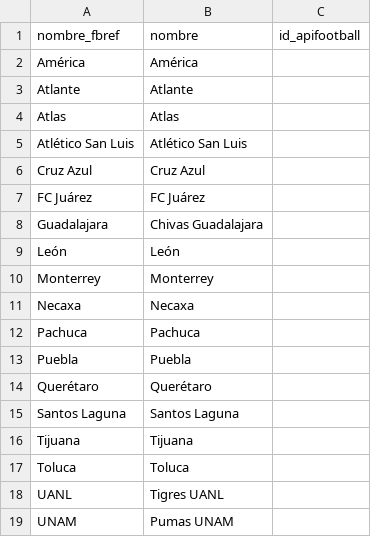
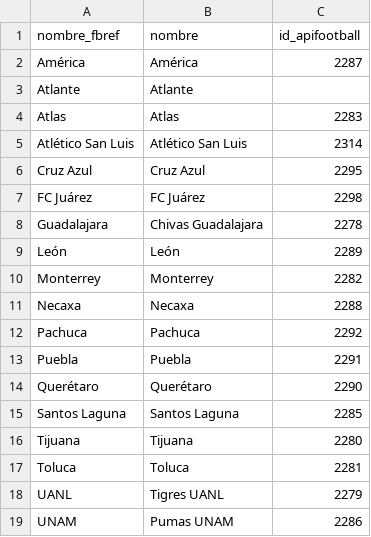
Before and after one commit to Scouteando/scouteando.github.io, a CSV file: datos/fuentes/mexico/equipos.csv, drawn as a sheet.

```diff
--- a/datos/fuentes/mexico/equipos.csv
+++ b/datos/fuentes/mexico/equipos.csv
@@ -1,19 +1,19 @@
 nombre_fbref;nombre;id_apifootball
-América;América;
+América;América;2287
 Atlante;Atlante;
-Atlas;Atlas;
-Atlético San Luis;Atlético San Luis;
-Cruz Azul;Cruz Azul;
-FC Juárez;FC Juárez;
-Guadalajara;Chivas Guadalajara;
-León;León;
-Monterrey;Monterrey;
-Necaxa;Necaxa;
-Pachuca;Pachuca;
-Puebla;Puebla;
-Querétaro;Querétaro;
-Santos Laguna;Santos Laguna;
-Tijuana;Tijuana;
-Toluca;Toluca;
-UANL;Tigres UANL;
-UNAM;Pumas UNAM;
+Atlas;Atlas;2283
+Atlético San Luis;Atlético San Luis;2314
+Cruz Azul;Cruz Azul;2295
+FC Juárez;FC Juárez;2298
+Guadalajara;Chivas Guadalajara;2278
+León;León;2289
+Monterrey;Monterrey;2282
+Necaxa;Necaxa;2288
+Pachuca;Pachuca;2292
+Puebla;Puebla;2291
+Querétaro;Querétaro;2290
+Santos Laguna;Santos Laguna;2285
+Tijuana;Tijuana;2280
+Toluca;Toluca;2281
+UANL;Tigres UANL;2279
+UNAM;Pumas UNAM;2286
```
Also changed, not shown: datos/fuentes/mls/equipos.csv, 6 other files.
